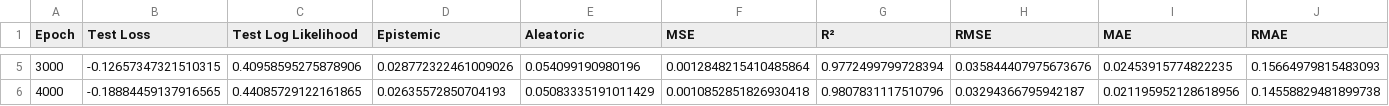
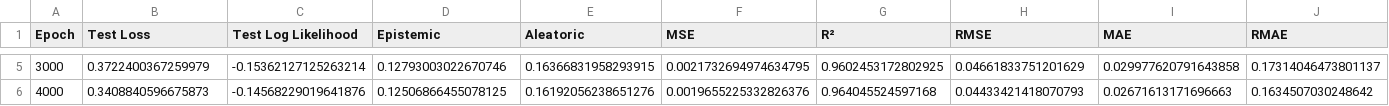
Before and after one commit to FatemehBehravan/ECNP, a CSV file: CNP-model-save-name/results.csv, drawn as a sheet; only a part is shown, gaps mark what is left out; the diff covers the shown part only; the diff names each change by its address in the sheet, - before the commit and + after, or states it on an @@ line.

```diff
--- a/CNP-model-save-name/results.csv
+++ b/CNP-model-save-name/results.csv
-B5 (Test Loss): -0.12657347321510315
+B5 (Test Loss): 0.3722400367259979
-C5 (Test Log Likelihood): 0.40958595275878906
+C5 (Test Log Likelihood): -0.15362127125263214
-D5 (Epistemic): 0.028772322461009026
+D5 (Epistemic): 0.12793003022670746
-E5 (Aleatoric): 0.054099190980196
+E5 (Aleatoric): 0.16366831958293915
-F5 (MSE): 0.0012848215410485864
+F5 (MSE): 0.0021732694974634795
-G5 (R²): 0.9772499799728394
+G5 (R²): 0.9602453172802925
-H5 (RMSE): 0.035844407975673676
+H5 (RMSE): 0.04661833751201629
-I5 (MAE): 0.02453915774822235
+I5 (MAE): 0.029977620791643858
-J5 (RMAE): 0.15664979815483093
+J5 (RMAE): 0.17314046473801137
-B6 (Test Loss): -0.18884459137916565
+B6 (Test Loss): 0.3408840596675873
-C6 (Test Log Likelihood): 0.44085729122161865
+C6 (Test Log Likelihood): -0.14568229019641876
-D6 (Epistemic): 0.02635572850704193
+D6 (Epistemic): 0.12506866455078125
-E6 (Aleatoric): 0.05083335191011429
+E6 (Aleatoric): 0.16192056238651276
-F6 (MSE): 0.0010852851826930418
+F6 (MSE): 0.0019655225332826376
-G6 (R²): 0.9807831117510796
+G6 (R²): 0.964045524597168
-H6 (RMSE): 0.03294366795942187
+H6 (RMSE): 0.04433421418070793
-I6 (MAE): 0.021195952128618956
+I6 (MAE): 0.02671613171696663
-J6 (RMAE): 0.14558829481899738
+J6 (RMAE): 0.1634507030248642
```
Also changed, not shown: 36 edited cells elsewhere in this file, 24 other files.
